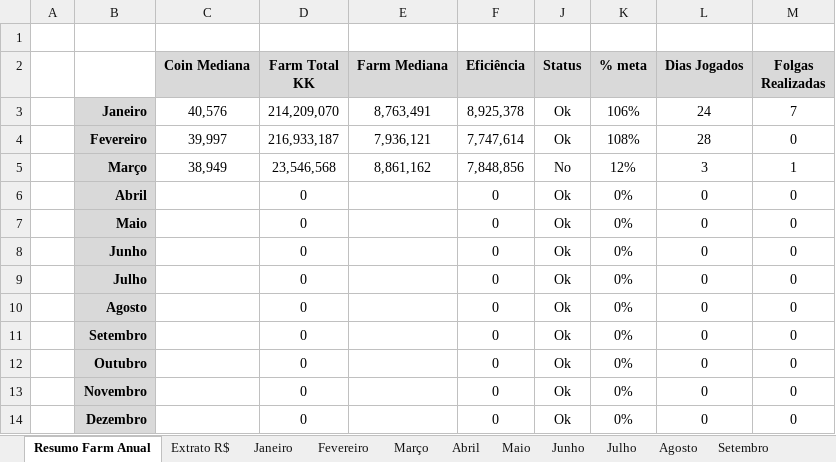
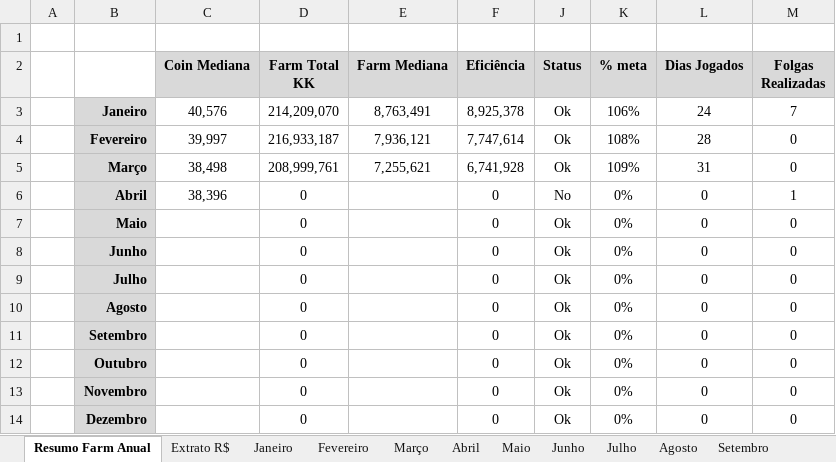
Before and after one commit to joaovrs16/tibia-economic-analysis, an Excel workbook: Valor mensal Tibia - 2026.xlsx, sheet Resumo Farm Anual, drawn as a sheet; values as stored, in another font and other column widths than the file's, no borders; charts and pictures not drawn; the diff names each change by its address in the sheet, - before the commit and + after, or states it on an @@ line.

```diff
--- a/Valor mensal Tibia - 2026.xlsx (sheet Resumo Farm Anual)
+++ b/Valor mensal Tibia - 2026.xlsx (sheet Resumo Farm Anual)
-C5 (Coin Mediana): 38,949
+C5 (Coin Mediana): 38,498
-D5 (Farm Total KK): 23,546,568
+D5 (Farm Total KK): 208,999,761
-E5 (Farm Mediana): 8,861,162
+E5 (Farm Mediana): 7,255,621
-F5 (Eficiência): 7,848,856
+F5 (Eficiência): 6,741,928
-J5 (Status): No
+J5 (Status): Ok
-K5 (% meta): 12%
+K5 (% meta): 109%
-L5 (Dias Jogados): 3
+L5 (Dias Jogados): 31
-M5 (Folgas Realizadas): 1
+M5 (Folgas Realizadas): 0
-C6 (Coin Mediana): (empty)
+C6 (Coin Mediana): 38,396
-J6 (Status): Ok
+J6 (Status): No
-M6 (Folgas Realizadas): 0
+M6 (Folgas Realizadas): 1
```
Also changed, not shown: sheet Março, sheet Extrato R$, sheet Abril, hidden cells.
